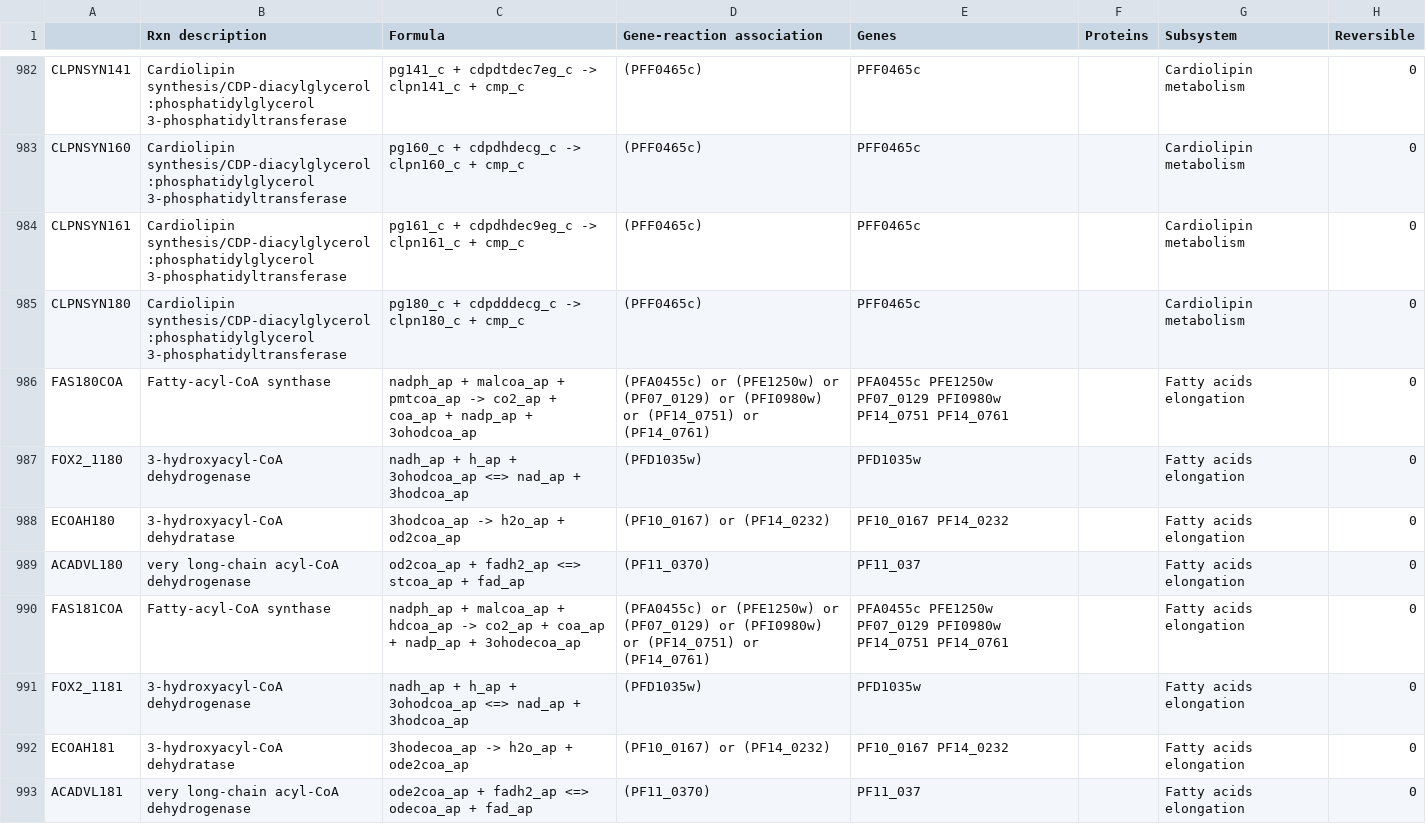
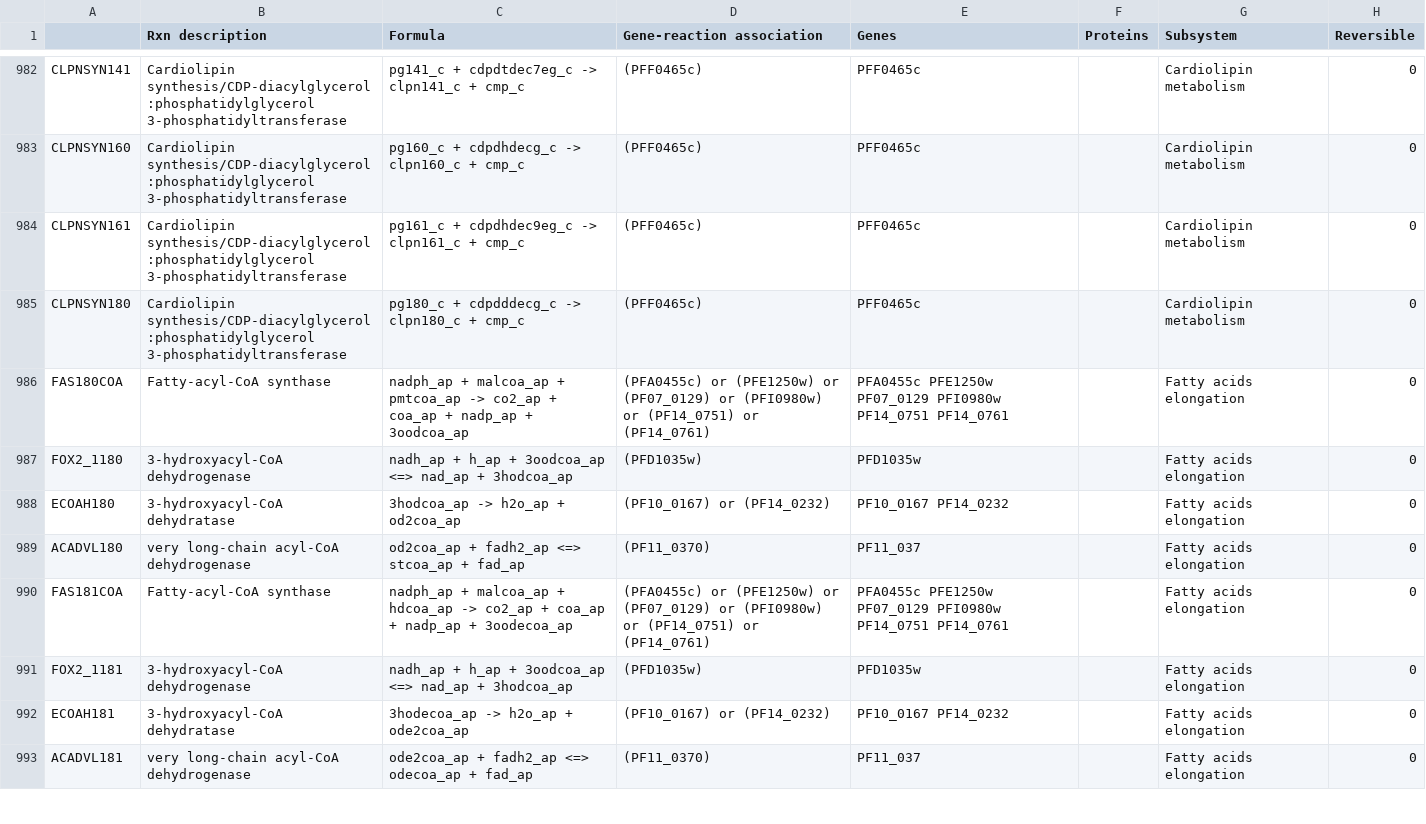
Before and after one commit to gulermalaria/iPfal17_curation, a CSV file: data/edits_additions_or_modifications_final.csv, drawn as a sheet; only a part is shown, gaps mark what is left out; the diff covers the shown part only; the diff names each change by its address in the sheet, - before the commit and + after, or states it on an @@ line.

```diff
--- a/data/edits_additions_or_modifications_final.csv
+++ b/data/edits_additions_or_modifications_final.csv
-C986 (Formula): …nadp_ap + 3ohodcoa_ap
+C986 (Formula): …nadp_ap + 3oodcoa_ap
-C987 (Formula): …h_ap + 3ohodcoa_ap <=> nad_ap…
+C987 (Formula): …h_ap + 3oodcoa_ap <=> nad_ap…
-C990 (Formula): …nadp_ap + 3ohodecoa_ap
+C990 (Formula): …nadp_ap + 3oodecoa_ap
-C991 (Formula): …h_ap + 3ohodcoa_ap <=> nad_ap…
+C991 (Formula): …h_ap + 3oodcoa_ap <=> nad_ap…
```
Also changed, not shown: 14 edited cells elsewhere in this file, data/added_metabolites.csv.
